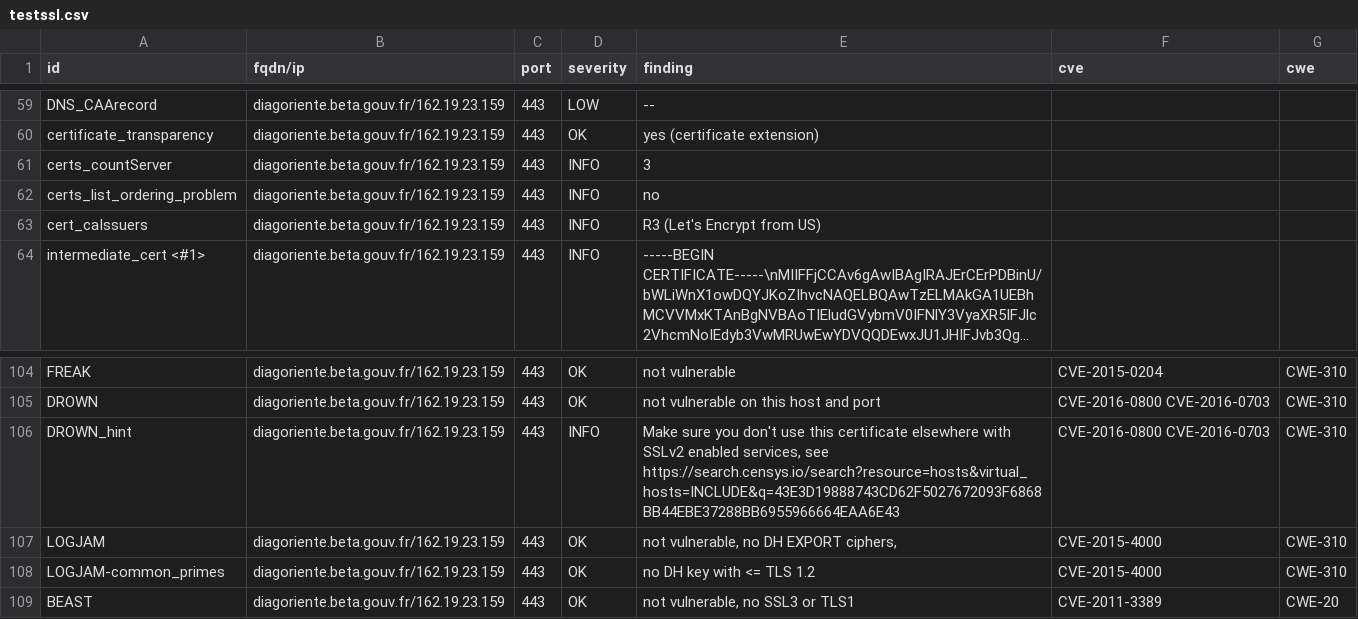
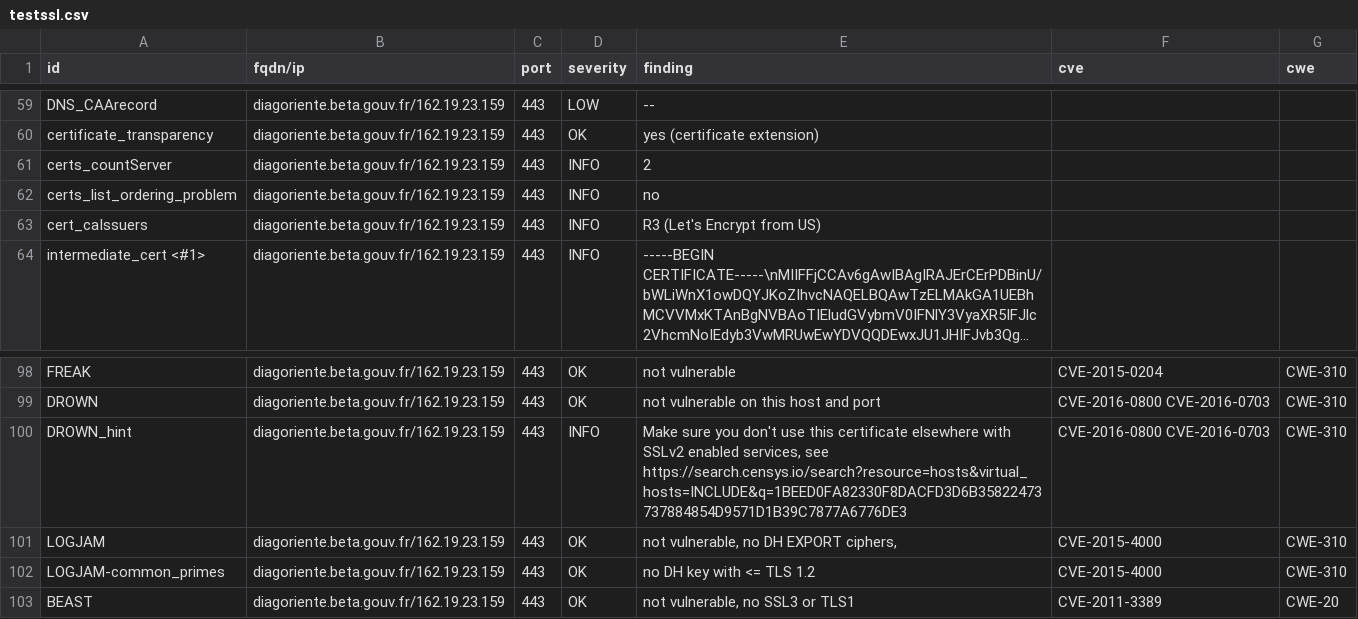
Before and after one commit to Diagoriente/dashlord, a CSV file: results/aHR0cHM6Ly9kaWFnb3JpZW50ZS5iZXRhLmdvdXYuZnI=/testssl.csv, drawn as a sheet; only a part is shown, gaps mark what is left out; long unchanged cells end in …; the diff covers the shown part only.

```diff
--- a/results/aHR0cHM6Ly9kaWFnb3JpZW50ZS5iZXRhLmdvdXYuZnI=/testssl.csv
+++ b/results/aHR0cHM6Ly9kaWFnb3JpZW50ZS5iZXRhLmdvdXYuZnI=/testssl.csv
@@ -60,3 +60,3 @@
 "certificate_transparency","diagoriente.beta.gouv.fr/162.19.23.159","443","OK","yes (certificate extension)","",""
-"certs_countServer","diagoriente.beta.gouv.fr/162.19.23.159","443","INFO","3","",""
+"certs_countServer","diagoriente.beta.gouv.fr/162.19.23.159","443","INFO","2","",""
 "certs_list_ordering_problem","diagoriente.beta.gouv.fr/162.19.23.159","443","INFO","no","",""
@@ -105,3 +99,3 @@
 "DROWN","diagoriente.beta.gouv.fr/162.19.23.159","443","OK","not vulnerable on this host and port","CVE-2016-0800 CVE-2016-0703","CWE-310"
-"DROWN_hint","diagoriente.beta.gouv.fr/162.19.23.159","443","INFO","Make sure you don't use this certificate elsewhere with SSLv2 enabled services, see https://search.censys.io/search?resource=hosts&virtual_hosts=INCLUDE&q=43E3D19888743CD62F5027672093F6868BB44EBE37288BB6955966664EAA6E43","CVE-2016-0800 CVE-2016-0703","CWE-310"
+"DROWN_hint","diagoriente.beta.gouv.fr/162.19.23.159","443","INFO","Make sure you don't use this certificate elsewhere with SSLv2 enabled services, see https://search.censys.io/search?resource=hosts&virtual_hosts=INCLUDE&q=1BEED0FA82330F8DACFD3D6B35822473737884854D9571D1B39C7877A6776DE3","CVE-2016-0800 CVE-2016-0703","CWE-310"
 "LOGJAM","diagoriente.beta.gouv.fr/162.19.23.159","443","OK","not vulnerable, no DH EXPORT ciphers,","CVE-2015-4000","CWE-310"
```
Also changed, not shown: 6 removed rows and 8 edited cells elsewhere in this file, 13 other files.
